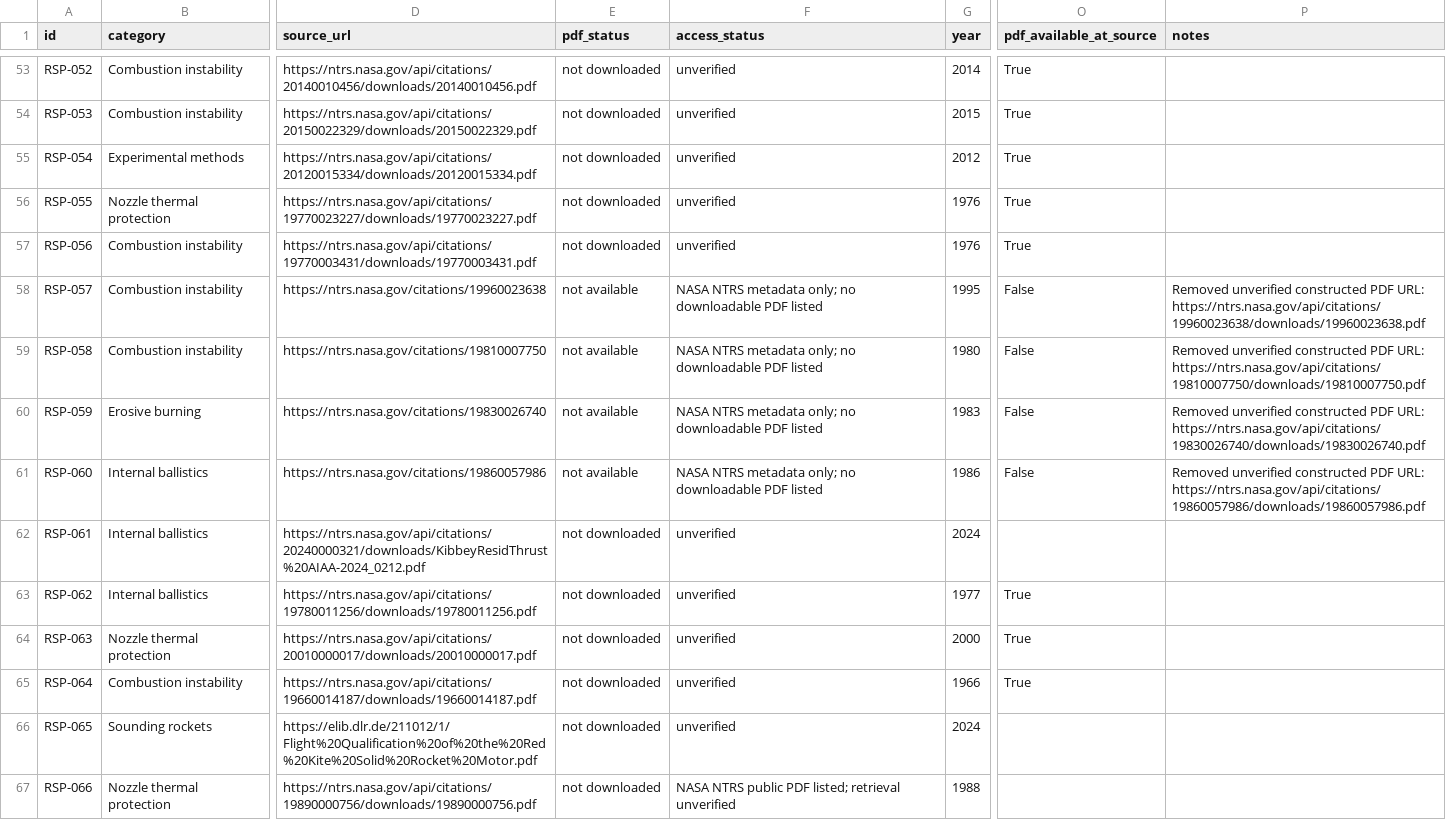
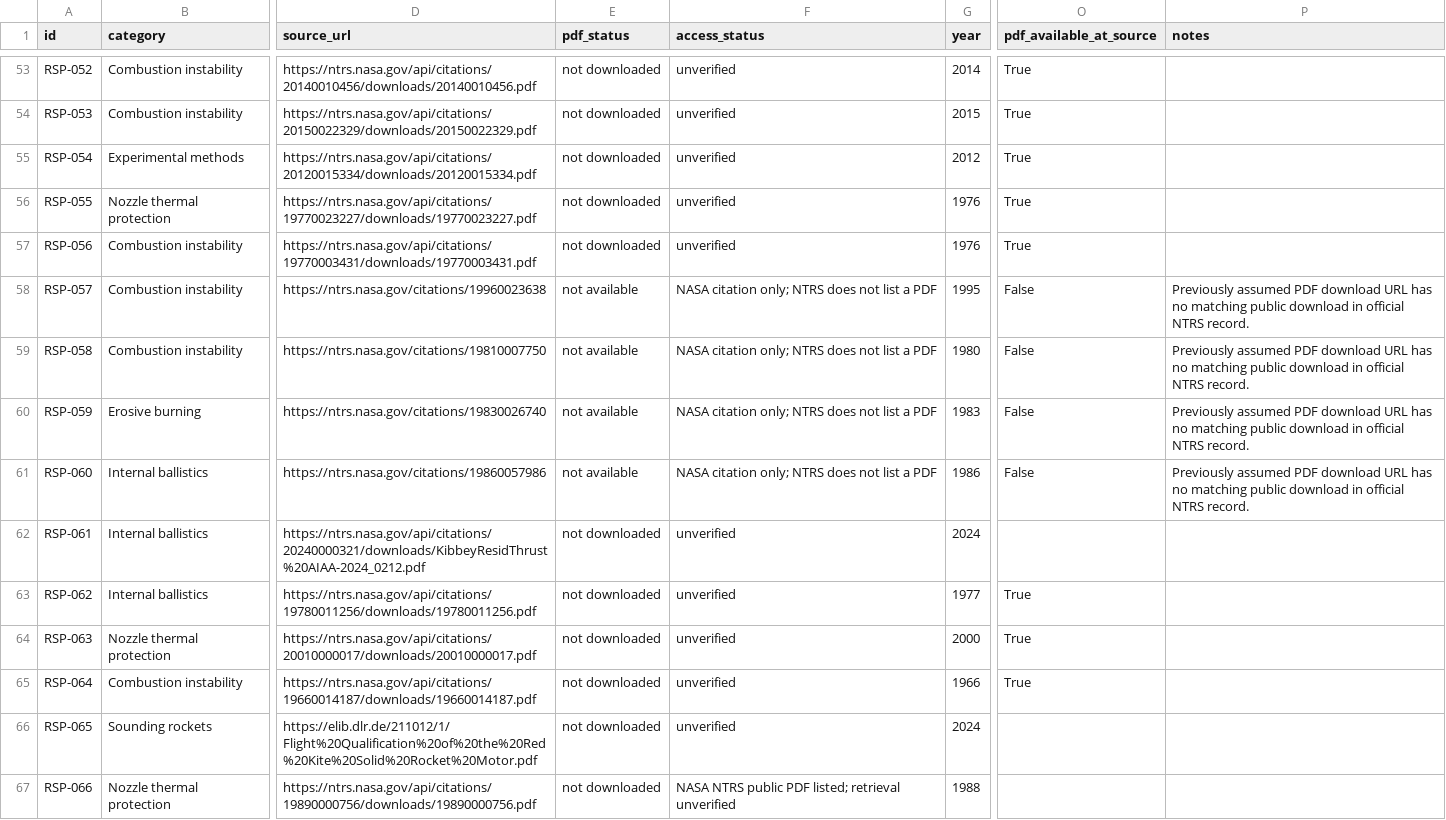
Before and after one commit to israel-shero/sounding-rocket-propulsion-research, a CSV file: metadata/papers.csv, drawn as a sheet; only a part is shown, gaps mark what is left out; the diff covers the shown part only; the diff names each change by its address in the sheet, - before the commit and + after, or states it on an @@ line.

```diff
--- a/metadata/papers.csv
+++ b/metadata/papers.csv
-F58:F61 (access_status): NASA NTRS metadata only; no downloadable PDF listed
+F58:F61 (access_status): NASA citation only; NTRS does not list a PDF
-P58 (notes): Removed unverified constructed PDF URL: https://ntrs.nasa.gov/api/citations/19960023638/downloads/19960023638.pdf
+P58 (notes): Previously assumed PDF download URL has no matching public download in official NTRS record.
-P59 (notes): Removed unverified constructed PDF URL: https://ntrs.nasa.gov/api/citations/19810007750/downloads/19810007750.pdf
+P59 (notes): Previously assumed PDF download URL has no matching public download in official NTRS record.
-P60 (notes): Removed unverified constructed PDF URL: https://ntrs.nasa.gov/api/citations/19830026740/downloads/19830026740.pdf
+P60 (notes): Previously assumed PDF download URL has no matching public download in official NTRS record.
-P61 (notes): Removed unverified constructed PDF URL: https://ntrs.nasa.gov/api/citations/19860057986/downloads/19860057986.pdf
+P61 (notes): Previously assumed PDF download URL has no matching public download in official NTRS record.
```
Also changed, not shown: 26 edited cells elsewhere in this file.
